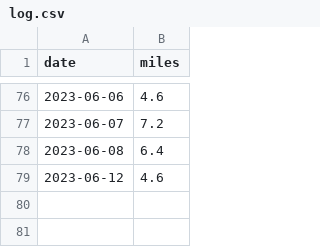
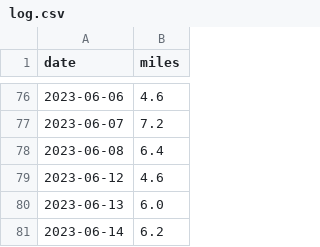
Before and after one commit to scott-grimes/scott-across-america, a CSV file: log.csv, drawn as a sheet; only a part is shown, gaps mark what is left out; the diff names each change by its address in the sheet, - before the commit and + after, or states it on an @@ line.

Commit message:
Update log.csv

```diff
--- a/log.csv
+++ b/log.csv
+row 80: 2023-06-13 | 6.0
+row 81: 2023-06-14 | 6.2
```
